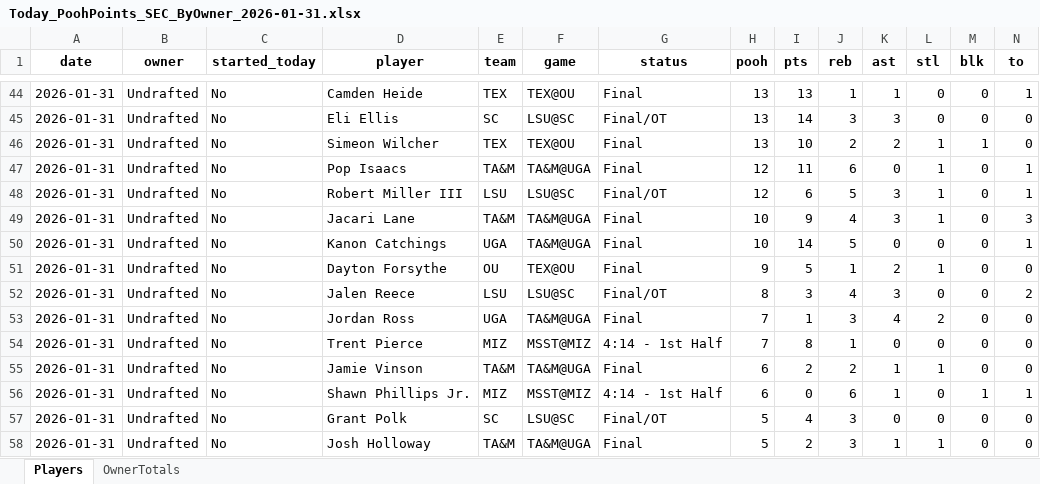
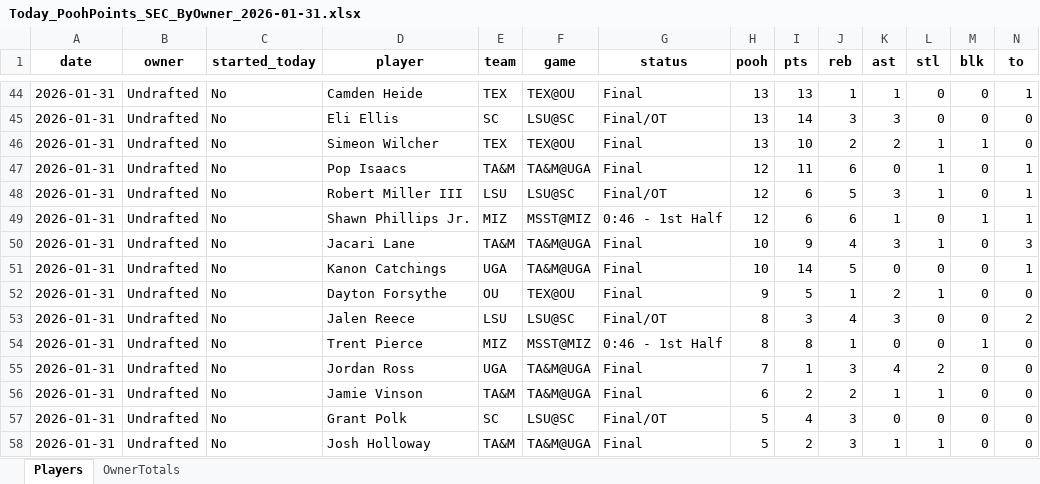
Before and after one commit to hal9000moncrief-dotcom/Pooh-League, an Excel workbook: docs/Today_PoohPoints_SEC_ByOwner_2026-01-31.xlsx, sheet Players, drawn as a sheet; only a part is shown, gaps mark what is left out; values as stored, in another font and other column widths than the file's, no borders; removed rows and columns are numbered as before the commit, all else as after; rows hold the shown columns only; the diff covers the shown part only; the diff names each change by its address in the sheet, - before the commit and + after, or states it on an @@ line.

Commit message:
Pooh Points: normal 20260131

```diff
--- a/docs/Today_PoohPoints_SEC_ByOwner_2026-01-31.xlsx (sheet Players)
+++ b/docs/Today_PoohPoints_SEC_ByOwner_2026-01-31.xlsx (sheet Players)
+row 49: 2026-01-31 | Undrafted | No | Shawn Phillips Jr. | MIZ | MSST@MIZ | 0:46 - 1st Half | 12 | 6 | 6 | 1 | 0 | 1 | 1
+row 54: 2026-01-31 | Undrafted | No | Trent Pierce | MIZ | MSST@MIZ | 0:46 - 1st Half | 8 | 8 | 1 | 0 | 0 | 1 | 0
-row 54: 2026-01-31 | Undrafted | No | Trent Pierce | MIZ | MSST@MIZ | 4:14 - 1st Half | 7 | 8 | 1 | 0 | 0 | 0 | 0
-row 56: 2026-01-31 | Undrafted | No | Shawn Phillips Jr. | MIZ | MSST@MIZ | 4:14 - 1st Half | 6 | 0 | 6 | 1 | 0 | 1 | 1
```
Also changed, not shown: 2 added rows, 2 removed rows and 52 edited cells elsewhere in this sheet, sheet OwnerTotals, 3 other files.
